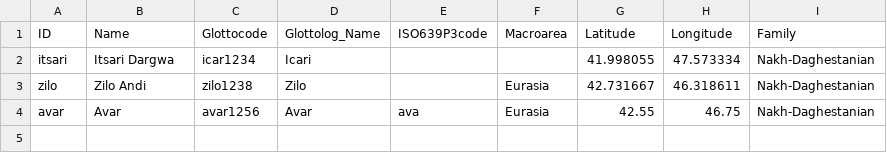
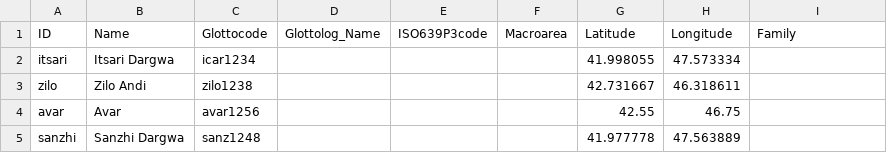
Before and after one commit to lexcauc/lexcauc-db, a CSV file: cldf/languages.csv, drawn as a sheet.

```diff
--- a/cldf/languages.csv
+++ b/cldf/languages.csv
@@ -1,4 +1,5 @@
 ID,Name,Glottocode,Glottolog_Name,ISO639P3code,Macroarea,Latitude,Longitude,Family
-itsari,Itsari Dargwa,icar1234,Icari,,,41.998055,47.573334,Nakh-Daghestanian
-zilo,Zilo Andi,zilo1238,Zilo,,Eurasia,42.731667,46.318611,Nakh-Daghestanian
-avar,Avar,avar1256,Avar,ava,Eurasia,42.55,46.75,Nakh-Daghestanian
+itsari,Itsari Dargwa,icar1234,,,,41.998055,47.573334,
+zilo,Zilo Andi,zilo1238,,,,42.731667,46.318611,
+avar,Avar,avar1256,,,,42.55,46.75,
+sanzhi,Sanzhi Dargwa,sanz1248,,,,41.977778,47.563889,
```
Also changed, not shown: cldf/parameters.csv, 6 other files.
